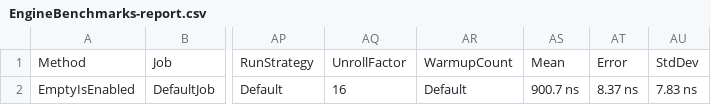
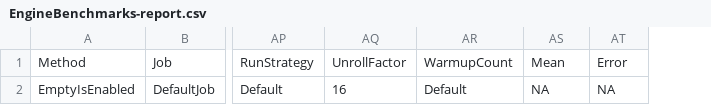
Before and after one commit to Unleash/yggdrasil, a CSV file: dotnet-engine/Yggdrasil.Engine.Benchmarks/BenchmarkDotNet.Artifacts/results/EngineBenchmarks-report.csv, drawn as a sheet; only a part is shown, gaps mark what is left out; the diff names each change by its address in the sheet, - before the commit and + after, or states it on an @@ line.

Commit message:
chore: remove benchmark artifacts

```diff
--- a/dotnet-engine/Yggdrasil.Engine.Benchmarks/BenchmarkDotNet.Artifacts/results/EngineBenchmarks-report.csv
+++ b/dotnet-engine/Yggdrasil.Engine.Benchmarks/BenchmarkDotNet.Artifacts/results/EngineBenchmarks-report.csv
-column AU, rows 1-2: StdDev | 7.83 ns
-AS2: 900.7 ns
+AS2: NA
-AT2: 8.37 ns
+AT2: NA
```
Also changed, not shown: 3 other files.
